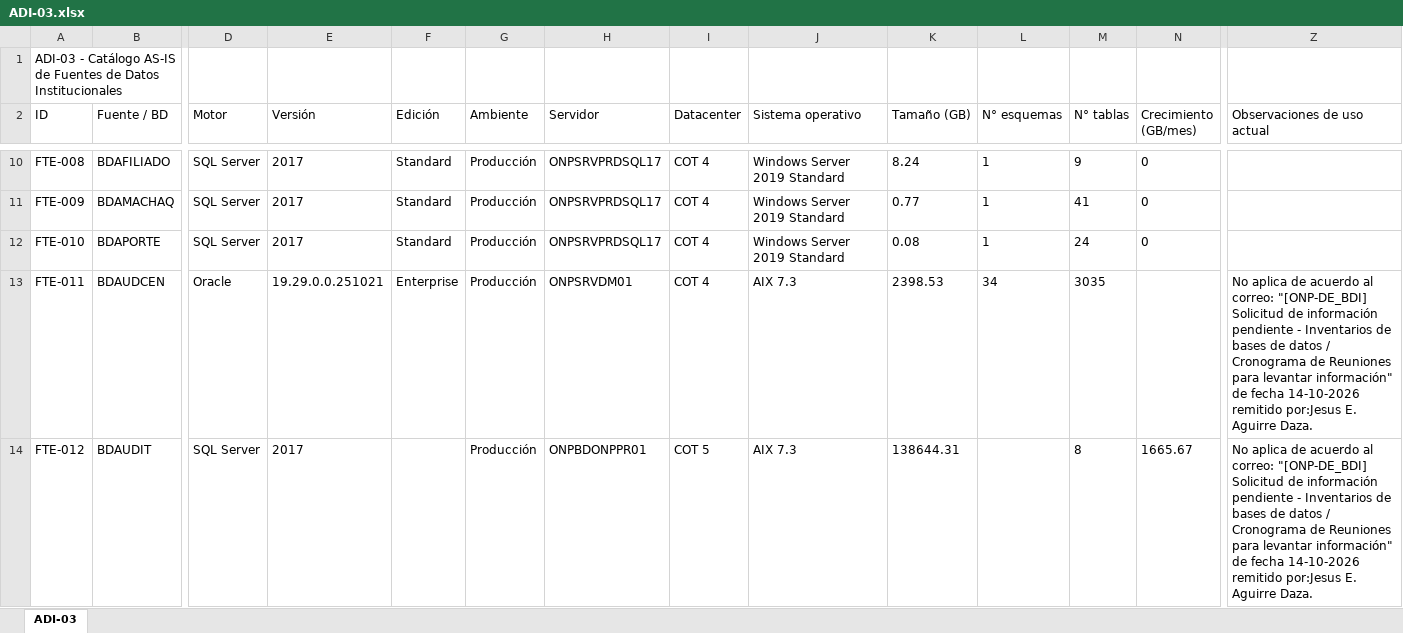
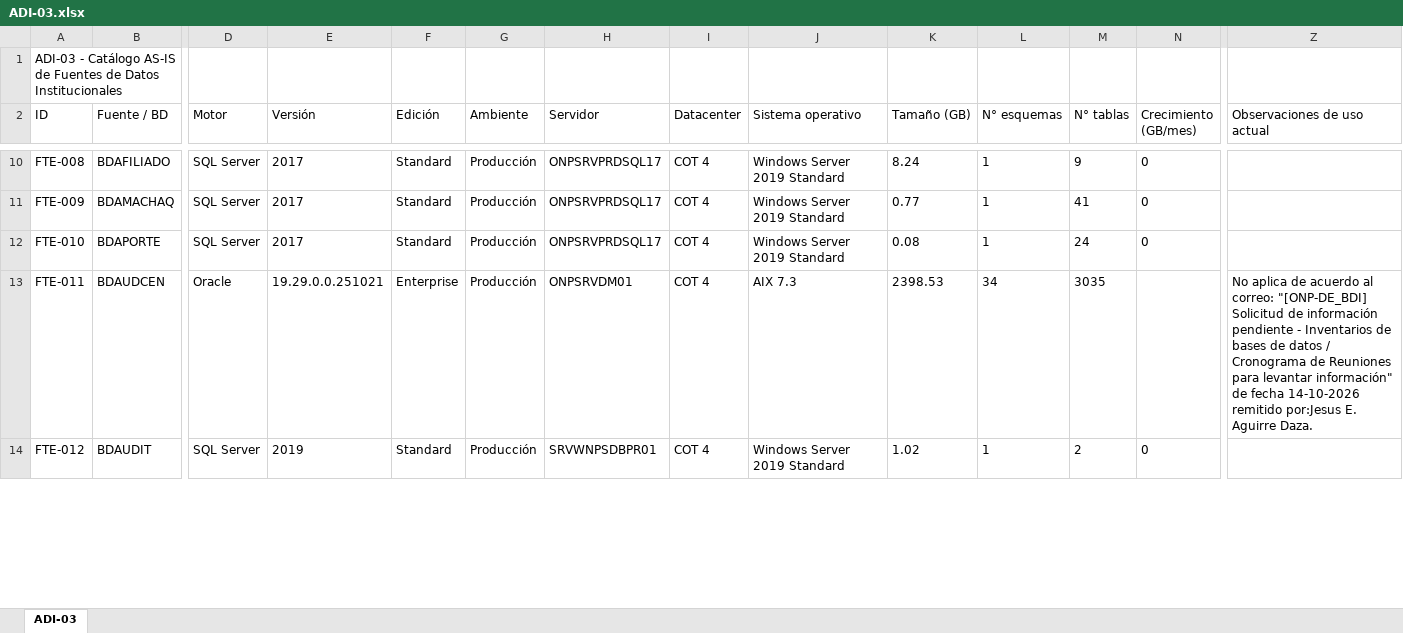
Before and after one commit to bienheladas/bdi_onp, an Excel workbook: client/public/artefactos/ADI-03.xlsx, sheet ADI-03, drawn as a sheet; only a part is shown, gaps mark what is left out; values as stored, in another font and other column widths than the file's, no borders; the diff covers the shown part only; the diff names each change by its address in the sheet, - before the commit and + after, or states it on an @@ line.

```diff
--- a/client/public/artefactos/ADI-03.xlsx (sheet ADI-03)
+++ b/client/public/artefactos/ADI-03.xlsx (sheet ADI-03)
-E14 (Versión): 2017
+E14 (Versión): 2019
-F14 (Edición): (empty)
+F14 (Edición): Standard
-H14 (Servidor): ONPBDONPPR01
+H14 (Servidor): SRVWNPSDBPR01
-I14 (Datacenter): COT 5
+I14 (Datacenter): COT 4
-J14 (Sistema operativo): AIX 7.3
+J14 (Sistema operativo): Windows Server 2019 Standard
-K14 (Tamaño (GB)): 138644.31
+K14 (Tamaño (GB)): 1.02
-L14 (N° esquemas): (empty)
+L14 (N° esquemas): 1
-M14 (N° tablas): 8
+M14 (N° tablas): 2
-N14 (Crecimiento (GB/mes)): 1665.67
+N14 (Crecimiento (GB/mes)): 0
-Z14 (Observaciones de uso actual): No aplica de acuerdo al correo: "[ONP-DE_BDI] Solicitud de información pendiente - Inventarios de bases de datos / Cronograma de Reuniones para levantar información" de fecha 14-10-2026 remitido por:Jesus E. Aguirre Daza.
+Z14 (Observaciones de uso actual): (empty)
```
Also changed, not shown: 30 edited cells elsewhere in this sheet, client/public/artefactos/ADI-01.xlsx, client/public/artefactos/ADI-04.xlsx, 5 other files.
